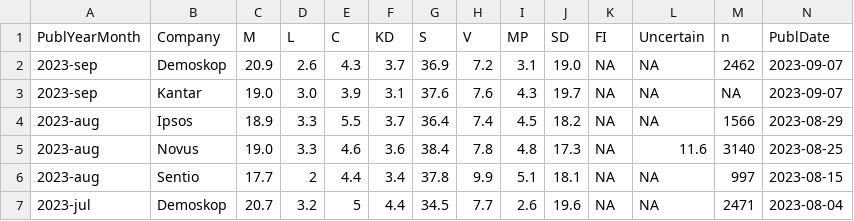
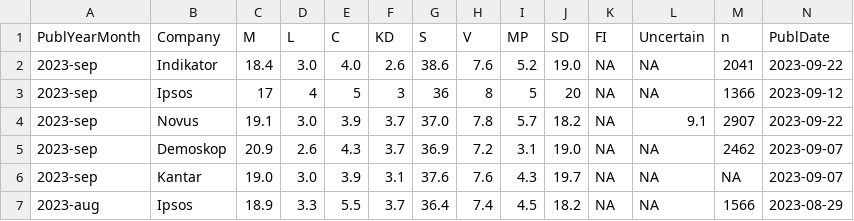
Before and after one commit to hampusborgos/SwedishPolls, a CSV file: Data/Polls.csv, drawn as a sheet; only a part is shown; the shorter side is filled out with more unchanged rows; rows hold the shown columns only; the diff names each change by its address in the sheet, - before the commit and + after, or states it on an @@ line.

Commit message:
Indikator, Ipsos

```diff
--- a/Data/Polls.csv
+++ b/Data/Polls.csv
+row 2: 2023-sep | Indikator | 18.4 | 3.0 | 4.0 | 2.6 | 38.6 | 7.6 | 5.2 | 19.0 | NA | NA | 2041 | 2023-09-22
+row 3: 2023-sep | Ipsos | 17 | 4 | 5 | 3 | 36 | 8 | 5 | 20 | NA | NA | 1366 | 2023-09-12
+row 4: 2023-sep | Novus | 19.1 | 3.0 | 3.9 | 3.7 | 37.0 | 7.8 | 5.7 | 18.2 | NA | 9.1 | 2907 | 2023-09-22
```
Also changed, not shown: 1 other file.
